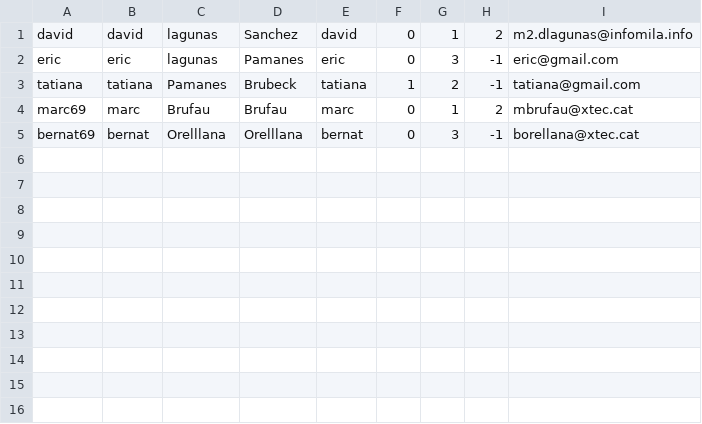
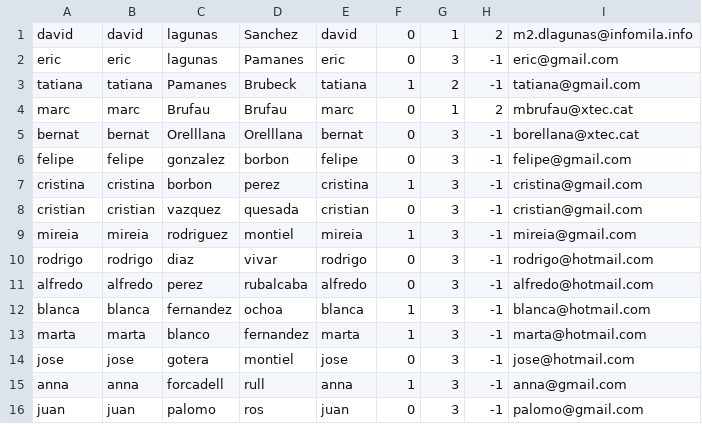
Before and after one commit to eric2916/proyecto, a CSV file: uploads/importUsuarios.csv, drawn as a sheet.

```diff
--- a/uploads/importUsuarios.csv
+++ b/uploads/importUsuarios.csv
@@ -3,3 +3,14 @@ eric,eric,lagunas,Pamanes,eric,0,3,-1,eric@gmail.com
 tatiana,tatiana,Pamanes,Brubeck,tatiana,1,2,-1,tatiana@gmail.com
-marc69,marc ,Brufau,Brufau,marc,0,1,2,mbrufau@xtec.cat
-bernat69,bernat,Orelllana,Orelllana,bernat,0,3,-1,borellana@xtec.cat
+marc,marc ,Brufau,Brufau,marc,0,1,2,mbrufau@xtec.cat
+bernat,bernat,Orelllana,Orelllana,bernat,0,3,-1,borellana@xtec.cat
+felipe,felipe,gonzalez,borbon,felipe,0,3,-1,felipe@gmail.com
+cristina,cristina,borbon,perez,cristina,1,3,-1,cristina@gmail.com
+cristian,cristian,vazquez,quesada,cristian,0,3,-1,cristian@gmail.com
+mireia,mireia,rodriguez,montiel,mireia,1,3,-1,mireia@gmail.com
+rodrigo,rodrigo,diaz,vivar,rodrigo,0,3,-1,rodrigo@hotmail.com
+alfredo,alfredo,perez,rubalcaba,alfredo,0,3,-1,alfredo@hotmail.com
+blanca,blanca,fernandez,ochoa,blanca,1,3,-1,blanca@hotmail.com
+marta,marta,blanco,fernandez,marta,1,3,-1,marta@hotmail.com
+jose,jose,gotera,montiel,jose,0,3,-1,jose@hotmail.com
+anna,anna,forcadell,rull,anna,1,3,-1,anna@gmail.com
+juan,juan,palomo,ros,juan,0,3,-1,palomo@gmail.com
```
Also changed, not shown: 12 other files.
